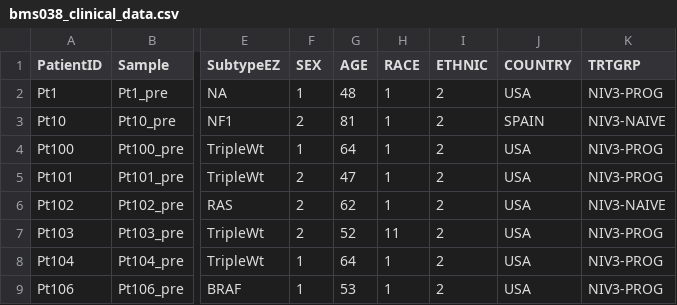
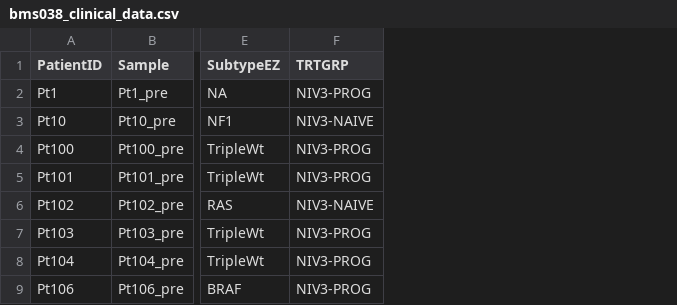
Before and after one commit to riazn/bms038_analysis, a CSV file: data/bms038_clinical_data.csv, drawn as a sheet; only a part is shown, gaps mark what is left out; the diff names each change by its address in the sheet, - before the commit and + after, or states it on an @@ line.

Commit message:
fixing clinical data file

```diff
--- a/data/bms038_clinical_data.csv
+++ b/data/bms038_clinical_data.csv
-column F (SEX), rows 2-9: 1 | 2 | 1 | 2 | 2 | 2 | 1 | 1
-column G (AGE), rows 2-9: 48 | 81 | 64 | 47 | 62 | 52 | 64 | 53
-column H (RACE), rows 2-9: 1 | 1 | 1 | 1 | 1 | 11 | 1 | 1
-column I (ETHNIC), rows 2-9: all 2
-column J (COUNTRY), rows 2-9: USA | SPAIN | USA | USA | USA | USA | USA | USA
```
